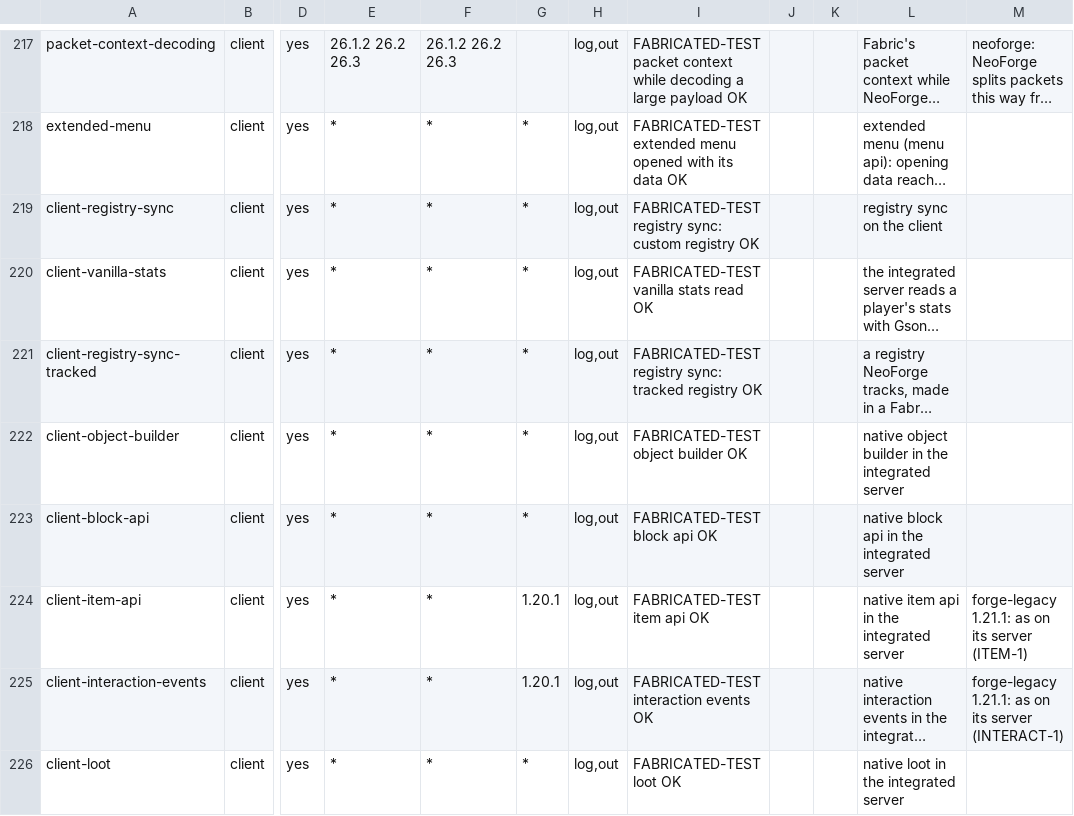
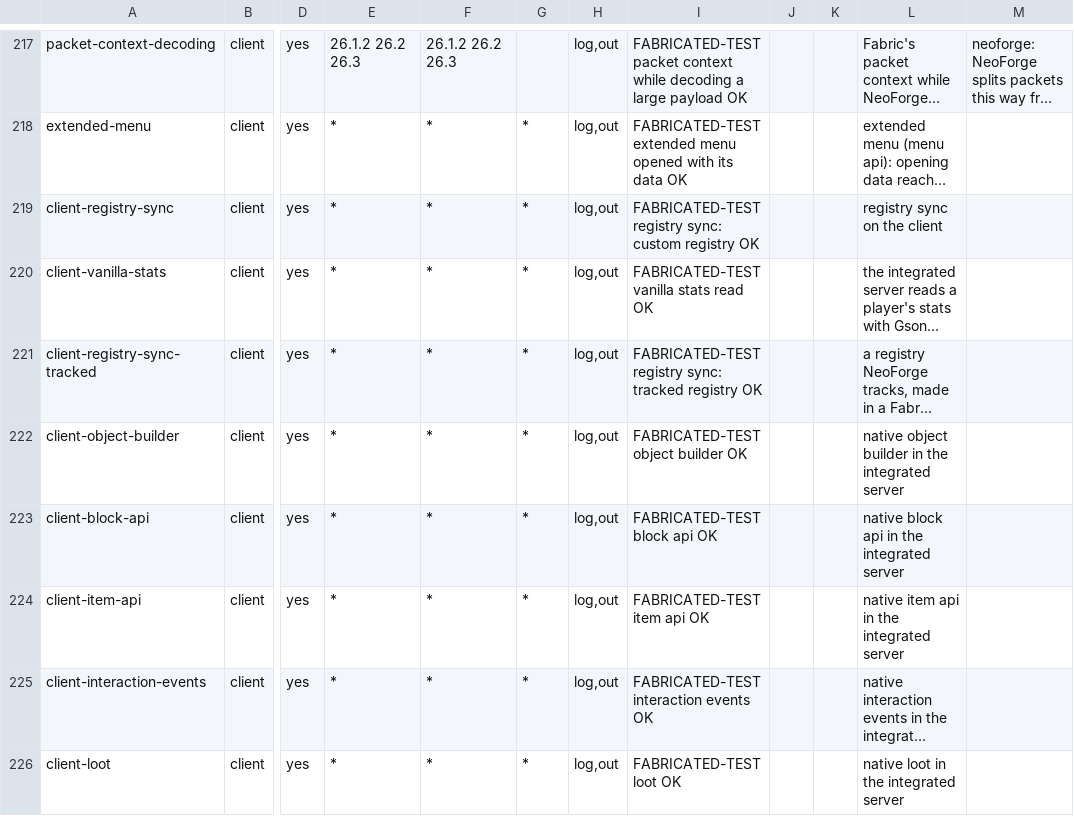
Before and after one commit to cmdralph/Fabricated, a TSV file: ci/checks.tsv, drawn as a sheet; only a part is shown, gaps mark what is left out; long unchanged cells end in …; the diff covers the shown part only; the diff names each change by its address in the sheet, - before the commit and + after, or states it on an @@ line.

Commit message:
chore(forge): sync main (#349, #351, #352); drop the item hooks and pack identity Forge 52 now shares (#350)
Main's ARMOR-1, PRE-20, the advanced corpus on Forge, the Forge 52 bridges shared through mc/forge-shared and the security review; forge's own copies of the item hooks and the known-pack identity dropped for the shared ones.

```diff
--- a/ci/checks.tsv
+++ b/ci/checks.tsv
-G224:G225: 1.20.1
+G224:G225: *
-M224: forge-legacy 1.21.1: as on its server (ITEM-1)
+M224: (empty)
-M225: forge-legacy 1.21.1: as on its server (INTERACT-1)
+M225: (empty)
```
Also changed, not shown: 1 added row and 60 edited cells elsewhere in this file, ci/runs.tsv, 49 other files.
